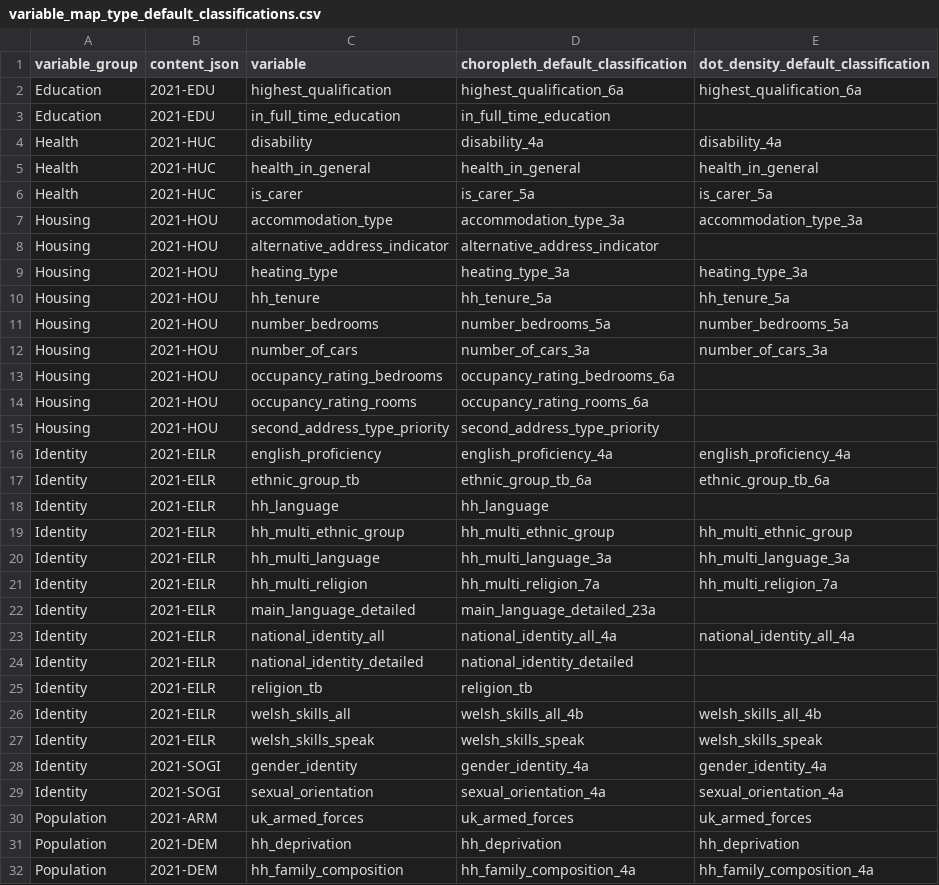
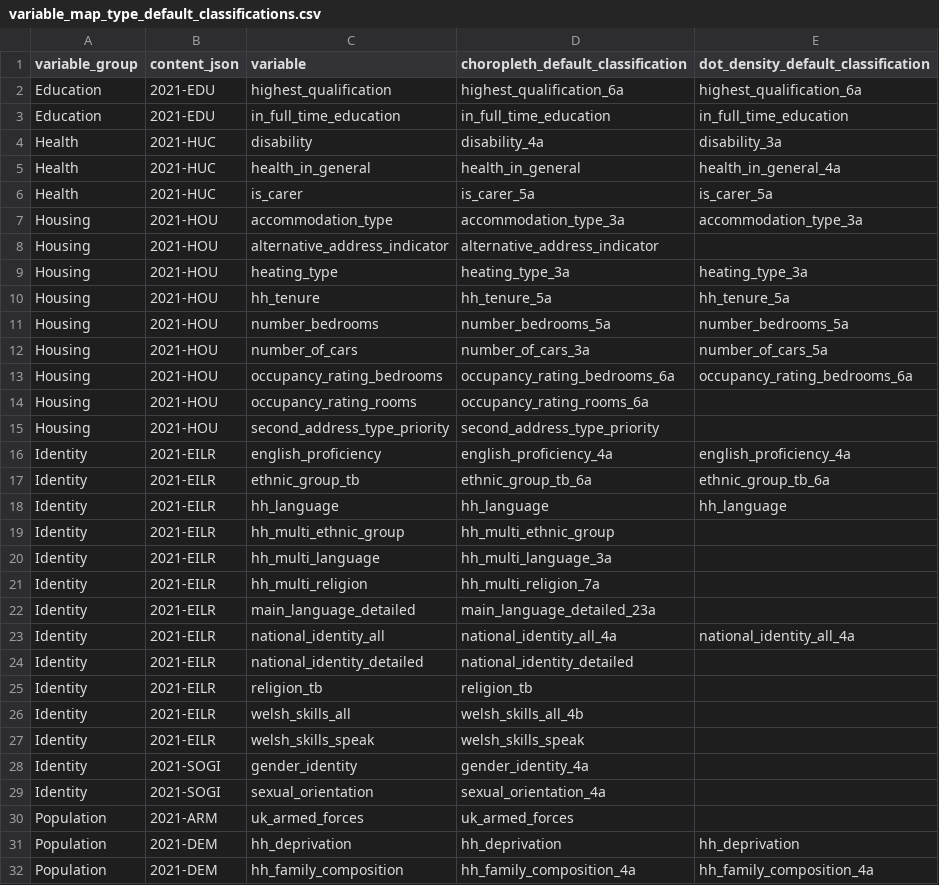
Before and after one commit to ONSdigital/dp-census-atlas, a CSV file: scripts/content/input_metadata_files/variable_map_type_default_classifications.csv, drawn as a sheet; only a part is shown; the diff covers the shown part only.

Commit message:
Correct dot-density classifications

```diff
--- a/scripts/content/input_metadata_files/variable_map_type_default_classifications.csv
+++ b/scripts/content/input_metadata_files/variable_map_type_default_classifications.csv
@@ -2,5 +2,5 @@ variable_group,content_json,variable,choropleth_default_classification,dot_densi
 Education,2021-EDU,highest_qualification,highest_qualification_6a,highest_qualification_6a
-Education,2021-EDU,in_full_time_education,in_full_time_education,
-Health,2021-HUC,disability,disability_4a,disability_4a
-Health,2021-HUC,health_in_general,health_in_general,health_in_general
+Education,2021-EDU,in_full_time_education,in_full_time_education,in_full_time_education
+Health,2021-HUC,disability,disability_4a,disability_3a
+Health,2021-HUC,health_in_general,health_in_general,health_in_general_4a
 Health,2021-HUC,is_carer,is_carer_5a,is_carer_5a
@@ -11,4 +11,4 @@ Housing,2021-HOU,hh_tenure,hh_tenure_5a,hh_tenure_5a
 Housing,2021-HOU,number_bedrooms,number_bedrooms_5a,number_bedrooms_5a
-Housing,2021-HOU,number_of_cars,number_of_cars_3a,number_of_cars_3a
-Housing,2021-HOU,occupancy_rating_bedrooms,occupancy_rating_bedrooms_6a,
+Housing,2021-HOU,number_of_cars,number_of_cars_3a,number_of_cars_5a
+Housing,2021-HOU,occupancy_rating_bedrooms,occupancy_rating_bedrooms_6a,occupancy_rating_bedrooms_6a
 Housing,2021-HOU,occupancy_rating_rooms,occupancy_rating_rooms_6a,
@@ -17,6 +17,6 @@ Identity,2021-EILR,english_proficiency,english_proficiency_4a,english_proficienc
 Identity,2021-EILR,ethnic_group_tb,ethnic_group_tb_6a,ethnic_group_tb_6a
-Identity,2021-EILR,hh_language,hh_language,
-Identity,2021-EILR,hh_multi_ethnic_group,hh_multi_ethnic_group,hh_multi_ethnic_group
-Identity,2021-EILR,hh_multi_language,hh_multi_language_3a,hh_multi_language_3a
-Identity,2021-EILR,hh_multi_religion,hh_multi_religion_7a,hh_multi_religion_7a
+Identity,2021-EILR,hh_language,hh_language,hh_language
+Identity,2021-EILR,hh_multi_ethnic_group,hh_multi_ethnic_group,
+Identity,2021-EILR,hh_multi_language,hh_multi_language_3a,
+Identity,2021-EILR,hh_multi_religion,hh_multi_religion_7a,
 Identity,2021-EILR,main_language_detailed,main_language_detailed_23a,
@@ -25,7 +25,7 @@ Identity,2021-EILR,national_identity_detailed,national_identity_detailed,
 Identity,2021-EILR,religion_tb,religion_tb,
-Identity,2021-EILR,welsh_skills_all,welsh_skills_all_4b,welsh_skills_all_4b
-Identity,2021-EILR,welsh_skills_speak,welsh_skills_speak,welsh_skills_speak
-Identity,2021-SOGI,gender_identity,gender_identity_4a,gender_identity_4a
-Identity,2021-SOGI,sexual_orientation,sexual_orientation_4a,sexual_orientation_4a
-Population,2021-ARM,uk_armed_forces,uk_armed_forces,uk_armed_forces
+Identity,2021-EILR,welsh_skills_all,welsh_skills_all_4b,
+Identity,2021-EILR,welsh_skills_speak,welsh_skills_speak,
+Identity,2021-SOGI,gender_identity,gender_identity_4a,
+Identity,2021-SOGI,sexual_orientation,sexual_orientation_4a,
+Population,2021-ARM,uk_armed_forces,uk_armed_forces,
 Population,2021-DEM,hh_deprivation,hh_deprivation,hh_deprivation
```
Also changed, not shown: 5 edited cells elsewhere in this file, 1 other file.
